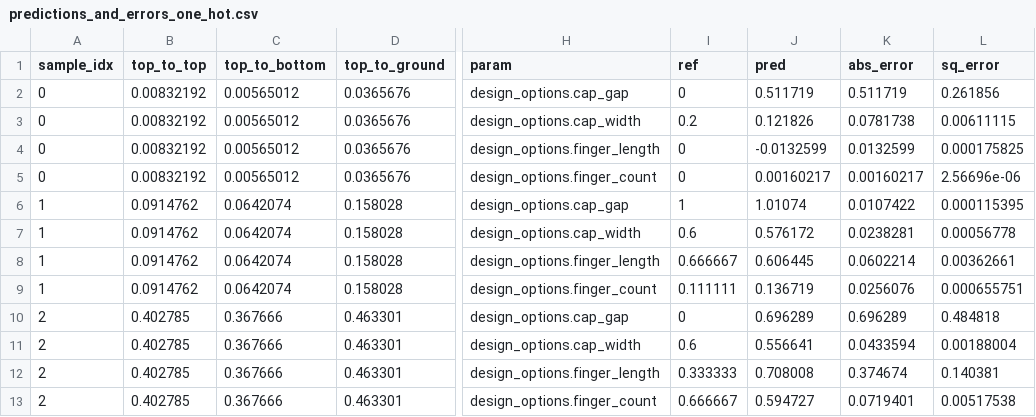
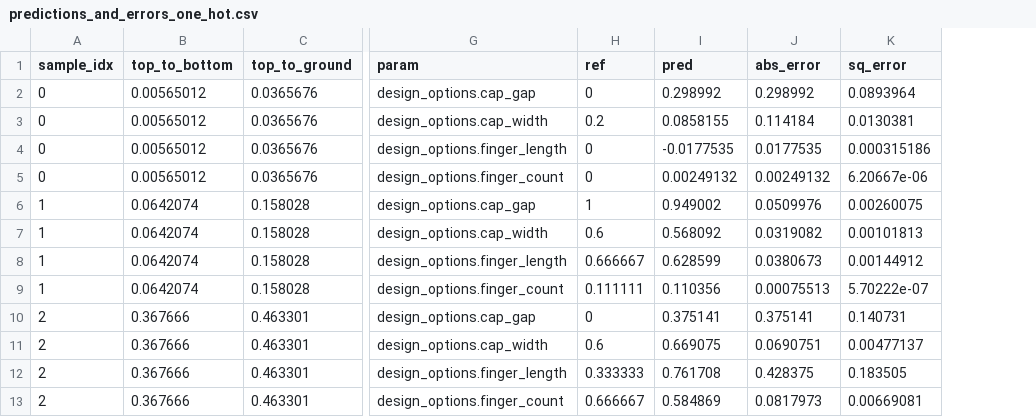
Before and after one commit to CosmiQuantum/ML_qubit_design, a CSV file: model_predict_coupler_NCap_cap_matrix/predictions_and_errors_one_hot.csv, drawn as a sheet; only a part is shown, gaps mark what is left out; removed rows and columns are numbered as before the commit, all else as after; the diff names each change by its address in the sheet, - before the commit and + after, or states it on an @@ line.

```diff
--- a/model_predict_coupler_NCap_cap_matrix/predictions_and_errors_one_hot.csv
+++ b/model_predict_coupler_NCap_cap_matrix/predictions_and_errors_one_hot.csv
-column B (top_to_top), rows 2-13: 0.00832192 | 0.00832192 | 0.00832192 | 0.00832192 | 0.0914762 | 0.0914762 | 0.0914762 | 0.0914762 | 0.402785 | 0.402785 | 0.402785 | 0.402785
-I2 (pred): 0.511719
+I2 (pred): 0.298992
-J2 (abs_error): 0.511719
+J2 (abs_error): 0.298992
-K2 (sq_error): 0.261856
+K2 (sq_error): 0.0893964
-I3 (pred): 0.121826
+I3 (pred): 0.0858155
-J3 (abs_error): 0.0781738
+J3 (abs_error): 0.114184
-K3 (sq_error): 0.00611115
+K3 (sq_error): 0.0130381
-I4 (pred): -0.0132599
+I4 (pred): -0.0177535
-J4 (abs_error): 0.0132599
+J4 (abs_error): 0.0177535
-K4 (sq_error): 0.000175825
+K4 (sq_error): 0.000315186
-I5 (pred): 0.00160217
+I5 (pred): 0.00249132
-J5 (abs_error): 0.00160217
+J5 (abs_error): 0.00249132
-K5 (sq_error): 2.56696e-06
+K5 (sq_error): 6.20667e-06
-I6 (pred): 1.01074
+I6 (pred): 0.949002
-J6 (abs_error): 0.0107422
+J6 (abs_error): 0.0509976
-K6 (sq_error): 0.000115395
+K6 (sq_error): 0.00260075
-I7 (pred): 0.576172
+I7 (pred): 0.568092
-J7 (abs_error): 0.0238281
+J7 (abs_error): 0.0319082
-K7 (sq_error): 0.00056778
+K7 (sq_error): 0.00101813
-I8 (pred): 0.606445
+I8 (pred): 0.628599
-J8 (abs_error): 0.0602214
+J8 (abs_error): 0.0380673
-K8 (sq_error): 0.00362661
+K8 (sq_error): 0.00144912
-I9 (pred): 0.136719
+I9 (pred): 0.110356
-J9 (abs_error): 0.0256076
+J9 (abs_error): 0.00075513
-K9 (sq_error): 0.000655751
+K9 (sq_error): 5.70222e-07
-I10 (pred): 0.696289
+I10 (pred): 0.375141
-J10 (abs_error): 0.696289
+J10 (abs_error): 0.375141
-K10 (sq_error): 0.484818
+K10 (sq_error): 0.140731
-I11 (pred): 0.556641
+I11 (pred): 0.669075
-J11 (abs_error): 0.0433594
+J11 (abs_error): 0.0690751
-K11 (sq_error): 0.00188004
+K11 (sq_error): 0.00477137
-I12 (pred): 0.708008
+I12 (pred): 0.761708
-J12 (abs_error): 0.374674
+J12 (abs_error): 0.428375
-K12 (sq_error): 0.140381
+K12 (sq_error): 0.183505
-I13 (pred): 0.594727
+I13 (pred): 0.584869
-J13 (abs_error): 0.0719401
+J13 (abs_error): 0.0817973
-K13 (sq_error): 0.00517538
+K13 (sq_error): 0.00669081
```
Also changed, not shown: model_predict_coupler_NCap_cap_matrix/predictions_and_errors_unscaled_one_hot.csv, 6 other files.
